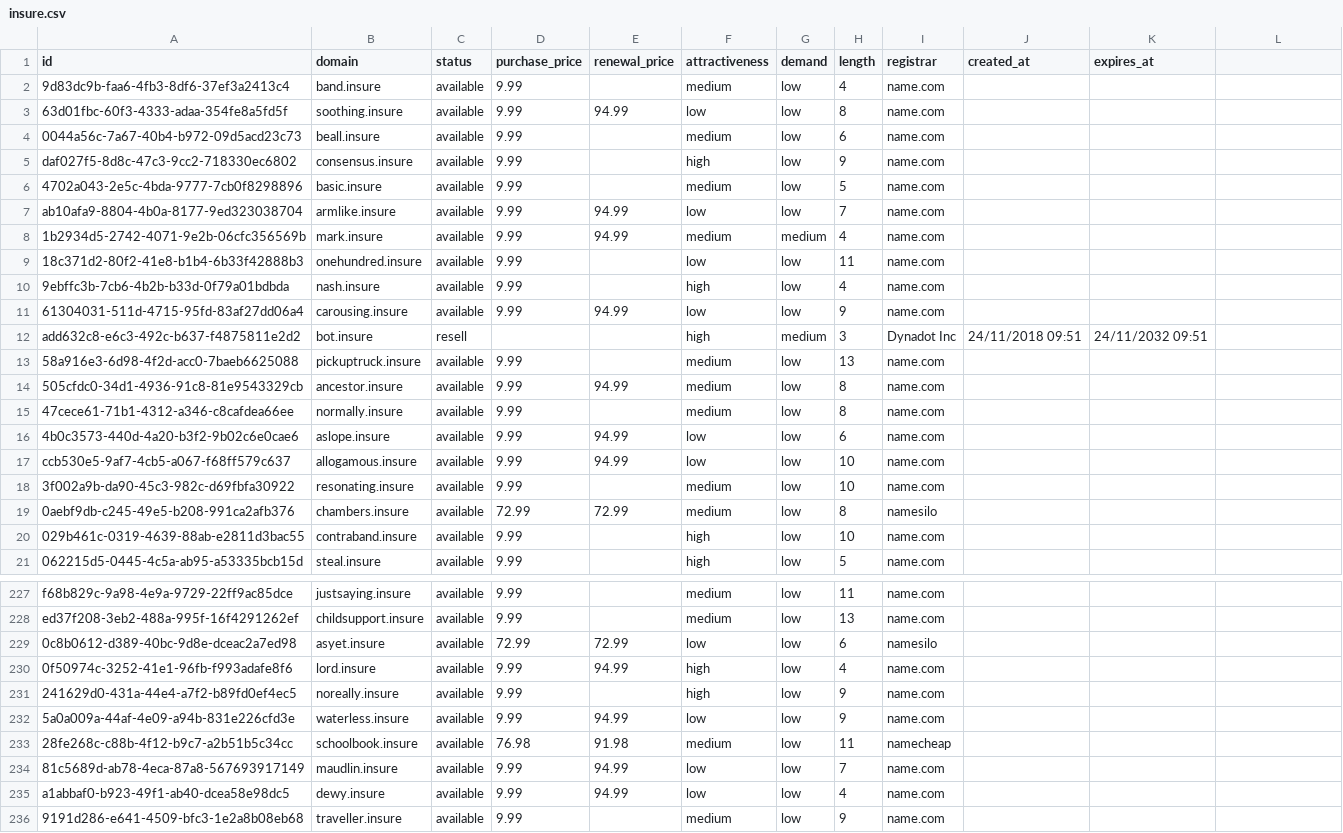
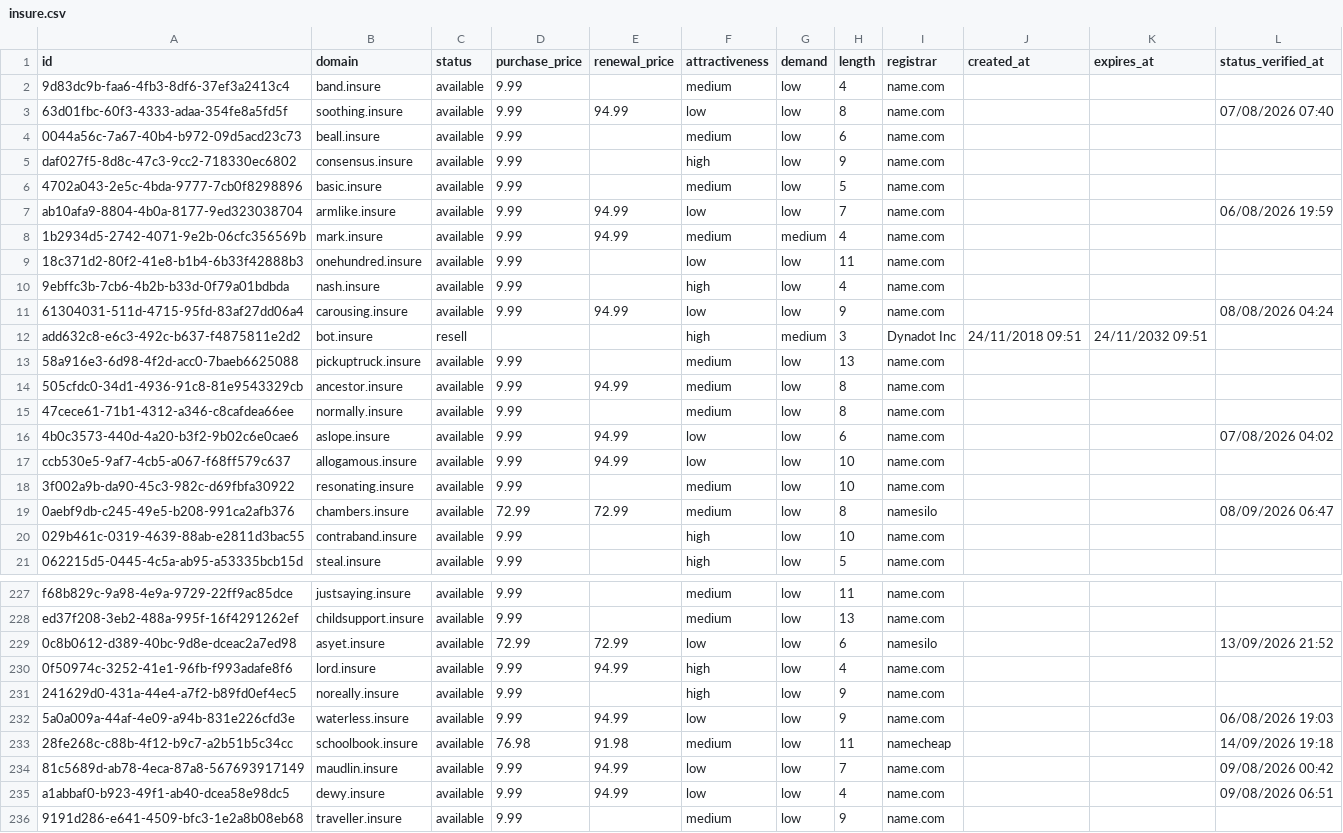
Before and after one commit to UniqueDomains/insure-oneword-domains, a CSV file: insure.csv, drawn as a sheet; only a part is shown, gaps mark what is left out; the diff covers the shown part only.

```diff
--- a/insure.csv
+++ b/insure.csv
@@ -1 +1 @@
-id,domain,status,purchase_price,renewal_price,attractiveness,demand,length,registrar,created_at,expires_at
+id,domain,status,purchase_price,renewal_price,attractiveness,demand,length,registrar,created_at,expires_at,status_verified_at
@@ -3 +3 @@ id,domain,status,purchase_price,renewal_price,attractiveness,demand,length,regis
-63d01fbc-60f3-4333-adaa-354fe8a5fd5f,soothing.insure,available,9.99,94.99,low,low,8,name.com,,
+63d01fbc-60f3-4333-adaa-354fe8a5fd5f,soothing.insure,available,9.99,94.99,low,low,8,name.com,,,07/08/2026 07:40
@@ -7 +7 @@ daf027f5-8d8c-47c3-9cc2-718330ec6802,consensus.insure,available,9.99,,high,low,9
-ab10afa9-8804-4b0a-8177-9ed323038704,armlike.insure,available,9.99,94.99,low,low,7,name.com,,
+ab10afa9-8804-4b0a-8177-9ed323038704,armlike.insure,available,9.99,94.99,low,low,7,name.com,,,06/08/2026 19:59
@@ -11 +11 @@ ab10afa9-8804-4b0a-8177-9ed323038704,armlike.insure,available,9.99,94.99,low,low
-61304031-511d-4715-95fd-83af27dd06a4,carousing.insure,available,9.99,94.99,low,low,9,name.com,,
+61304031-511d-4715-95fd-83af27dd06a4,carousing.insure,available,9.99,94.99,low,low,9,name.com,,,08/08/2026 04:24
@@ -16 +16 @@ add632c8-e6c3-492c-b637-f4875811e2d2,bot.insure,resell,,,high,medium,3,Dynadot I
-4b0c3573-440d-4a20-b3f2-9b02c6e0cae6,aslope.insure,available,9.99,94.99,low,low,6,name.com,,
+4b0c3573-440d-4a20-b3f2-9b02c6e0cae6,aslope.insure,available,9.99,94.99,low,low,6,name.com,,,07/08/2026 04:02
@@ -19 +19 @@ ccb530e5-9af7-4cb5-a067-f68ff579c637,allogamous.insure,available,9.99,94.99,low,
-0aebf9db-c245-49e5-b208-991ca2afb376,chambers.insure,available,72.99,72.99,medium,low,8,namesilo,,
+0aebf9db-c245-49e5-b208-991ca2afb376,chambers.insure,available,72.99,72.99,medium,low,8,namesilo,,,08/09/2026 06:47
@@ -229 +229 @@ ed37f208-3eb2-488a-995f-16f4291262ef,childsupport.insure,available,9.99,,medium,
-0c8b0612-d389-40bc-9d8e-dceac2a7ed98,asyet.insure,available,72.99,72.99,low,low,6,namesilo,,
+0c8b0612-d389-40bc-9d8e-dceac2a7ed98,asyet.insure,available,72.99,72.99,low,low,6,namesilo,,,13/09/2026 21:52
@@ -232,4 +232,4 @@ ed37f208-3eb2-488a-995f-16f4291262ef,childsupport.insure,available,9.99,,medium,
-5a0a009a-44af-4e09-a94b-831e226cfd3e,waterless.insure,available,9.99,94.99,low,low,9,name.com,,
-28fe268c-c88b-4f12-b9c7-a2b51b5c34cc,schoolbook.insure,available,76.98,91.98,medium,low,11,namecheap,,
-81c5689d-ab78-4eca-87a8-567693917149,maudlin.insure,available,9.99,94.99,low,low,7,name.com,,
-a1abbaf0-b923-49f1-ab40-dcea58e98dc5,dewy.insure,available,9.99,94.99,low,low,4,name.com,,
+5a0a009a-44af-4e09-a94b-831e226cfd3e,waterless.insure,available,9.99,94.99,low,low,9,name.com,,,06/08/2026 19:03
+28fe268c-c88b-4f12-b9c7-a2b51b5c34cc,schoolbook.insure,available,76.98,91.98,medium,low,11,namecheap,,,14/09/2026 19:18
+81c5689d-ab78-4eca-87a8-567693917149,maudlin.insure,available,9.99,94.99,low,low,7,name.com,,,09/08/2026 00:42
+a1abbaf0-b923-49f1-ab40-dcea58e98dc5,dewy.insure,available,9.99,94.99,low,low,4,name.com,,,09/08/2026 06:51
```
Also changed, not shown: 124 edited cells elsewhere in this file, 6 other files.
